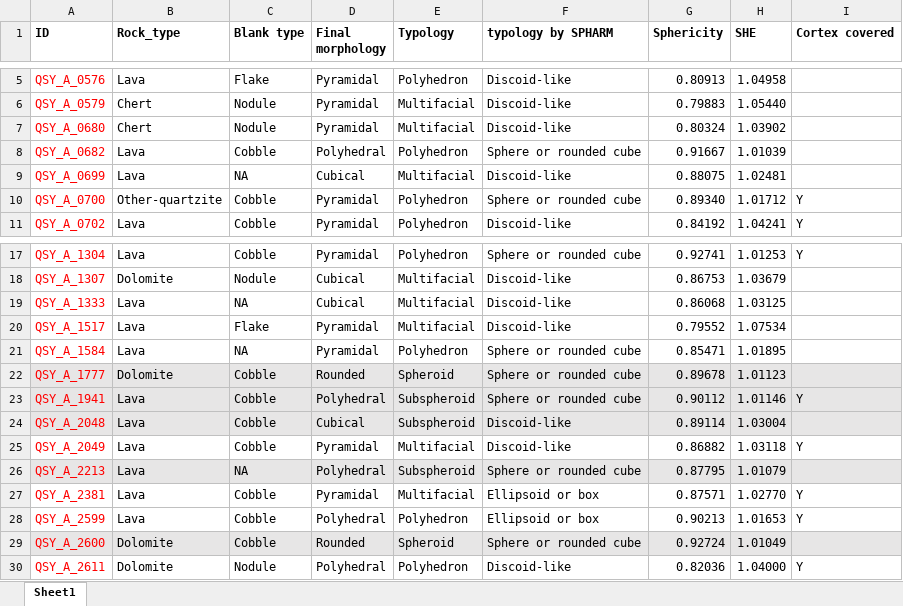
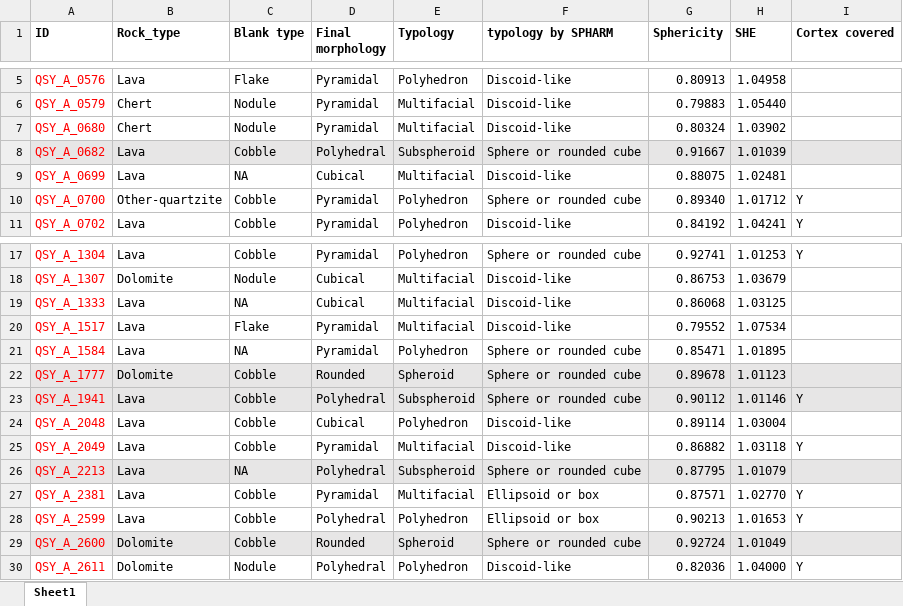
Before and after one commit to zhiye0927/QSY-Spheroids-Study, an Excel workbook: analysis/data/derived_data/core_typology_morphological_parameters.xlsx, sheet Sheet1, drawn as a sheet; only a part is shown, gaps mark what is left out; values as stored, in another font and other column widths than the file's, no borders; the diff names each change by its address in the sheet, - before the commit and + after, or states it on an @@ line.

```diff
--- a/analysis/data/derived_data/core_typology_morphological_parameters.xlsx (sheet Sheet1)
+++ b/analysis/data/derived_data/core_typology_morphological_parameters.xlsx (sheet Sheet1)
-A8:I8 fill: none
+A8:I8 fill: #E7E6E6
-E8 (Typology): Polyhedron
+E8 (Typology): Subspheroid
-A24:I24 fill: #E7E6E6
+A24:I24 fill: none
-E24 (Typology): Subspheroid
+E24 (Typology): Polyhedron
```
Also changed, not shown: analysis/data/derived_data/cores_spheroids_size.xlsx, analysis/data/derived_data/flaking_intensity.xlsx, 29 other files.
